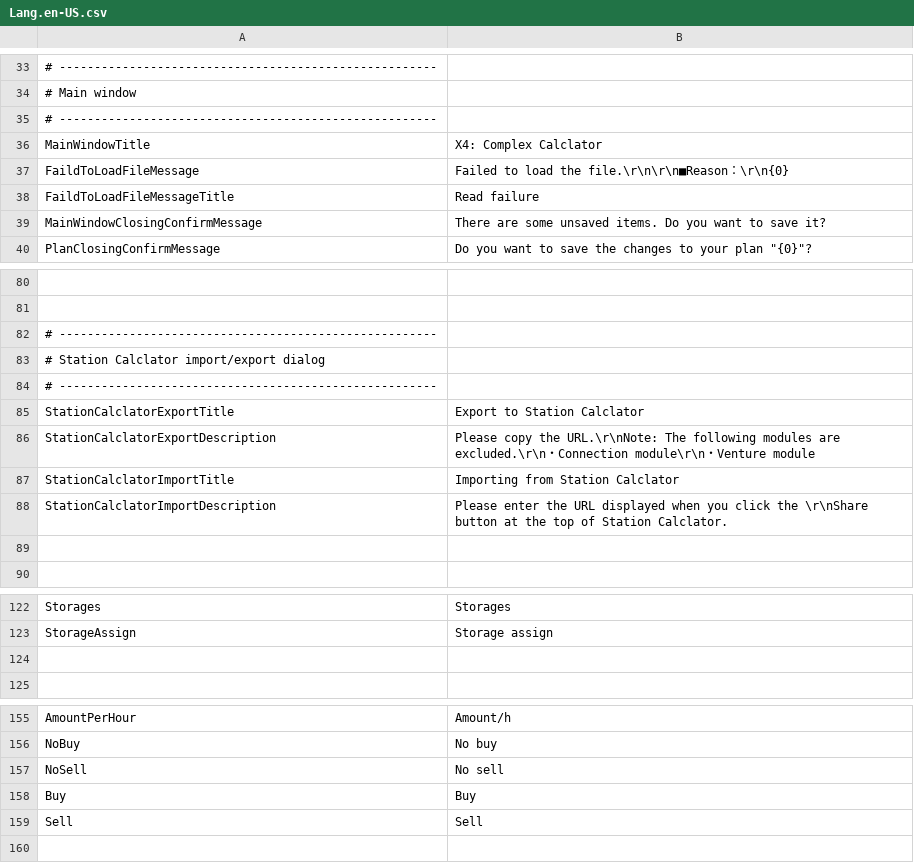
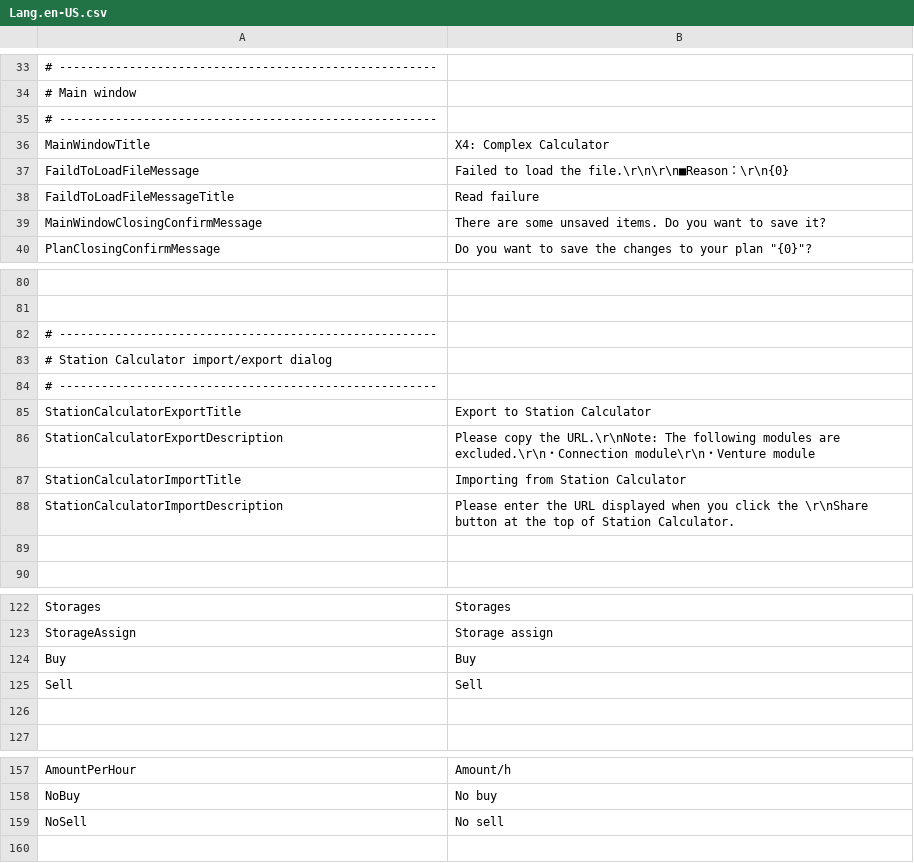
Before and after one commit to Ocelot1210/X4_ComplexCalculator, a CSV file: X4_ComplexCalculator/Localization/Lang.en-US.csv, drawn as a sheet; only a part is shown, gaps mark what is left out; the diff names each change by its address in the sheet, - before the commit and + after, or states it on an @@ line.

```diff
--- a/X4_ComplexCalculator/Localization/Lang.en-US.csv
+++ b/X4_ComplexCalculator/Localization/Lang.en-US.csv
-B36: X4: Complex Calclator
+B36: X4: Complex Calculator
-A83: # Station Calclator import/export dialog
+A83: # Station Calculator import/export dialog
-A85: StationCalclatorExportTitle
+A85: StationCalculatorExportTitle
-B85: Export to Station Calclator
+B85: Export to Station Calculator
-A86: StationCalclatorExportDescription
+A86: StationCalculatorExportDescription
-A87: StationCalclatorImportTitle
+A87: StationCalculatorImportTitle
-B87: Importing from Station Calclator
+B87: Importing from Station Calculator
-A88: StationCalclatorImportDescription
+A88: StationCalculatorImportDescription
-B88: …of Station Calclator.
+B88: …of Station Calculator.
@@ row 158 moved to row 124: Buy @@
@@ row 159 moved to row 125: Sell @@
```
Also changed, not shown: X4_ComplexCalculator/Localization/Lang.csv, X4_ComplexCalculator/Localization/Lang.ja-JP.csv, 9 other files.
